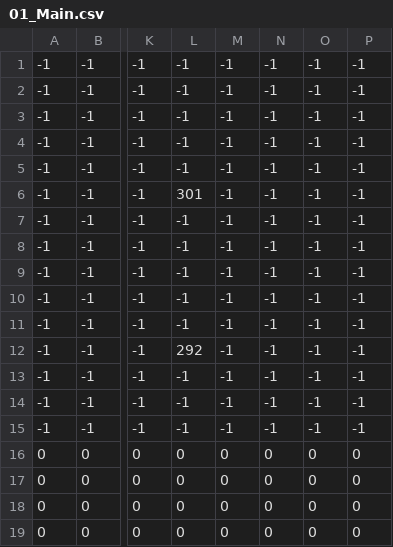
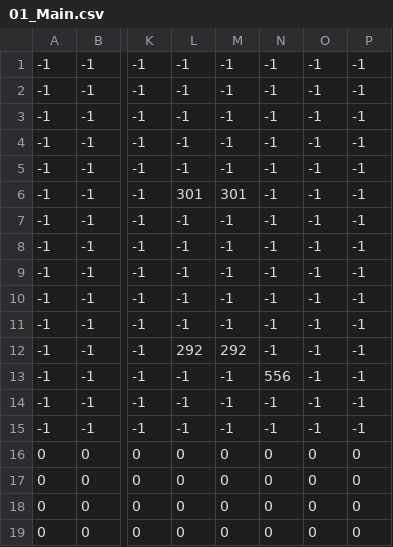
Before and after one commit to thanhan11hz/ProjectCS202, a CSV file: resource/Map/01 - Field Area (1-1)/01_Main.csv, drawn as a sheet; only a part is shown, gaps mark what is left out; the diff names each change by its address in the sheet, - before the commit and + after, or states it on an @@ line.

```diff
--- a/resource/Map/01 - Field Area (1-1)/01_Main.csv
+++ b/resource/Map/01 - Field Area (1-1)/01_Main.csv
-M6: -1
+M6: 301
-M12: -1
+M12: 292
-N13: -1
+N13: 556
```
Also changed, not shown: 7 other files.
